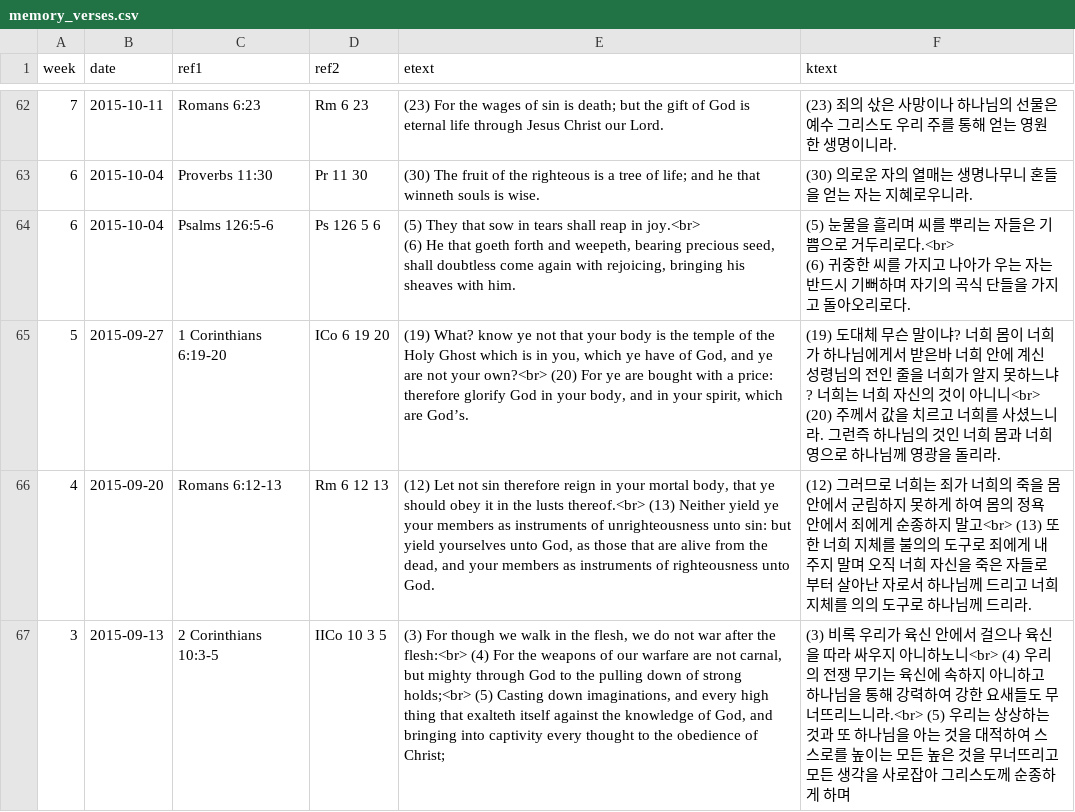
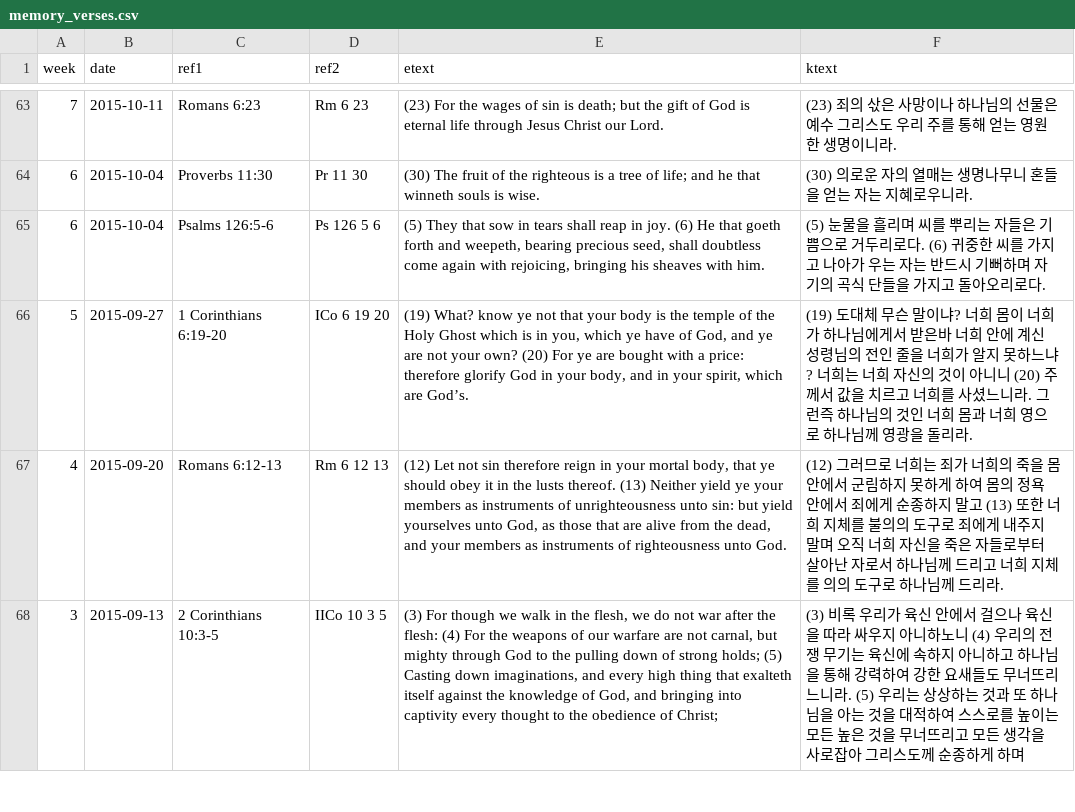
Before and after one commit to Hohyun/IIBC_Weekly_Verses, a CSV file: memory_verses.csv, drawn as a sheet; only a part is shown, gaps mark what is left out; addresses are those after the commit; ↵ is a line break in a cell; the diff covers the shown part only; the diff names each change by its address in the sheet, - before the commit and + after, or states it on an @@ line.

Commit message:
verse update

```diff
--- a/memory_verses.csv
+++ b/memory_verses.csv
-E65 (etext): …reap in joy.<br> ↵ (6) He…
+E65 (etext): …reap in joy. (6) He…
-F65 (ktext): …두리로다.<br> ↵ (6) 귀중한…
+F65 (ktext): …두리로다. (6) 귀중한…
-E66 (etext): …not your own?<br> (20) For…
+E66 (etext): …not your own? (20) For…
-F66 (ktext): …아니니<br> (20) 주께서…
+F66 (ktext): …아니니 (20) 주께서…
-E67 (etext): …the lusts thereof.<br> (13) Neither…
+E67 (etext): …the lusts thereof. (13) Neither…
-F67 (ktext): …지 말고<br> (13) 또한…
+F67 (ktext): …지 말고 (13) 또한…
-E68 (etext): …after the flesh:<br> (4) For the weapons of our warfare are not carnal, but mighty through God to the pulling down of strong holds;<br> (5) Casting…
+E68 (etext): …after the flesh: (4) For the weapons of our warfare are not carnal, but mighty through God to the pulling down of strong holds; (5) Casting…
-F68 (ktext): …니하노니<br> (4) 우리의 전쟁 무기는 육신에 속하지 아니하고 하나님을 통해 강력하여 강한 요새들도 무너뜨리느니라.<br> (5) 우리는…
+F68 (ktext): …니하노니 (4) 우리의 전쟁 무기는 육신에 속하지 아니하고 하나님을 통해 강력하여 강한 요새들도 무너뜨리느니라. (5) 우리는…
```
Also changed, not shown: 1 added row and 10 edited cells elsewhere in this file, 5 other files.
